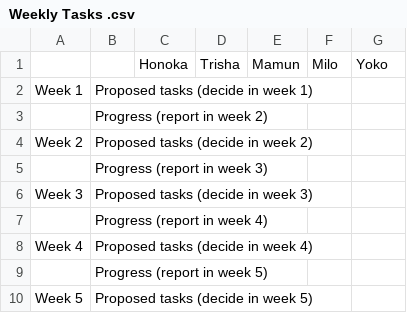
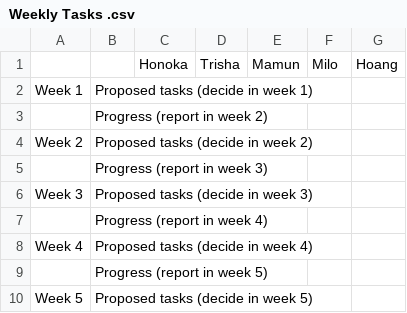
Before and after one commit to trishakarki667/DATA3001-data-racing-4, a CSV file: Weekly Tasks .csv, drawn as a sheet.

Commit message:
Update Weekly Tasks .csv

```diff
--- a/Weekly Tasks .csv
+++ b/Weekly Tasks .csv
@@ -1,2 +1,2 @@
-,,Honoka,Trisha,Mamun,Milo,Yoko
+,,Honoka,Trisha,Mamun,Milo,Hoang
 Week 1,Proposed tasks (decide in week 1),,,,,
```
